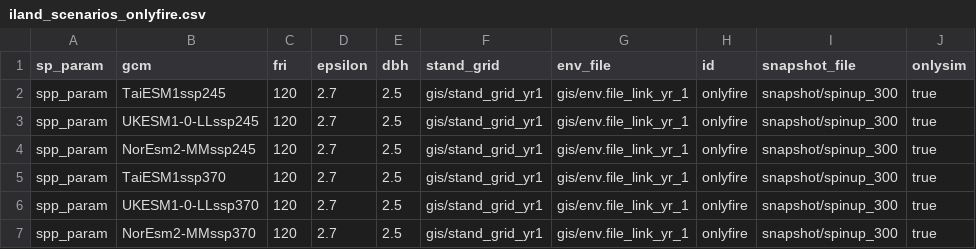
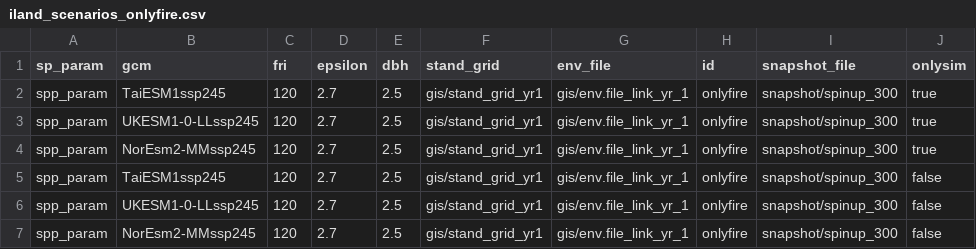
Before and after one commit to QuinnAsena/landscape_init_ak_can, a CSV file: iland_scenarios_onlyfire.csv, drawn as a sheet.

```diff
--- a/iland_scenarios_onlyfire.csv
+++ b/iland_scenarios_onlyfire.csv
@@ -4,4 +4,4 @@ spp_param,UKESM1-0-LLssp245,120,2.7,2.5,gis/stand_grid_yr1,gis/env.file_link_yr_
 spp_param,NorEsm2-MMssp245,120,2.7,2.5,gis/stand_grid_yr1,gis/env.file_link_yr_1,onlyfire,snapshot/spinup_300,true
-spp_param,TaiESM1ssp370,120,2.7,2.5,gis/stand_grid_yr1,gis/env.file_link_yr_1,onlyfire,snapshot/spinup_300,true
-spp_param,UKESM1-0-LLssp370,120,2.7,2.5,gis/stand_grid_yr1,gis/env.file_link_yr_1,onlyfire,snapshot/spinup_300,true
-spp_param,NorEsm2-MMssp370,120,2.7,2.5,gis/stand_grid_yr1,gis/env.file_link_yr_1,onlyfire,snapshot/spinup_300,true
+spp_param,TaiESM1ssp245,120,2.7,2.5,gis/stand_grid_yr1,gis/env.file_link_yr_1,onlyfire,snapshot/spinup_300,false
+spp_param,UKESM1-0-LLssp245,120,2.7,2.5,gis/stand_grid_yr1,gis/env.file_link_yr_1,onlyfire,snapshot/spinup_300,false
+spp_param,NorEsm2-MMssp245,120,2.7,2.5,gis/stand_grid_yr1,gis/env.file_link_yr_1,onlyfire,snapshot/spinup_300,false
```
Also changed, not shown: 10 other files.
